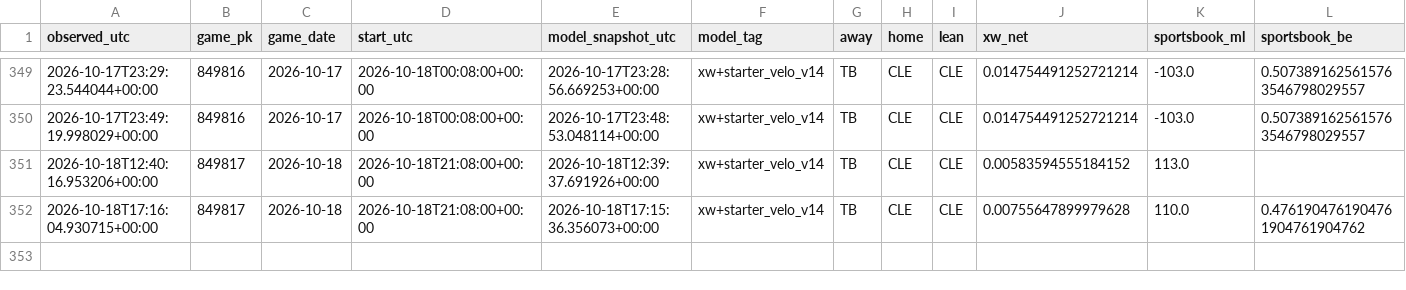
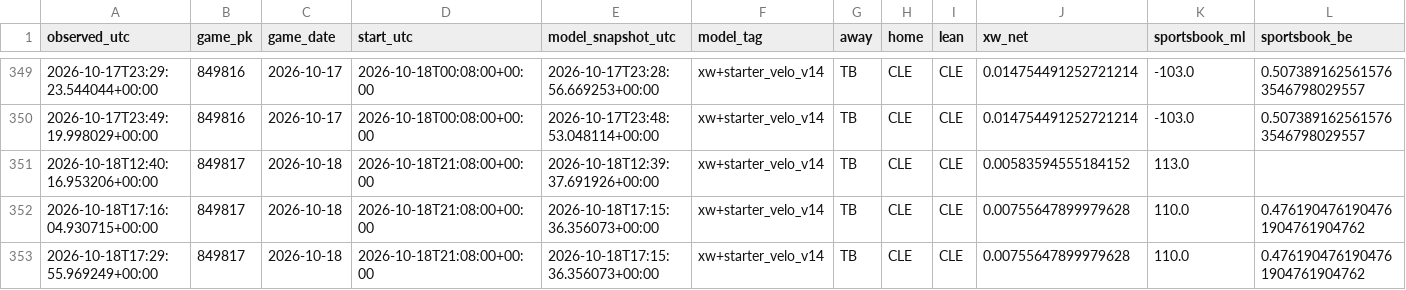
Before and after one commit to Dave356w/Dave356w, a CSV file: data/paper_kalshi/observations.csv, drawn as a sheet; only a part is shown, gaps mark what is left out; rows hold the shown columns only; the diff names each change by its address in the sheet, - before the commit and + after, or states it on an @@ line.

```diff
--- a/data/paper_kalshi/observations.csv
+++ b/data/paper_kalshi/observations.csv
+row 353: 2026-10-18T17:29:55.969249+00:00 | 849817 | 2026-10-18 | 2026-10-18T21:08:00+00:00 | 2026-10-18T17:15:36.356073+00:00 | xw+starter_velo_v14 | TB | CLE | CLE | 0.00755647899979628 | 110.0 | 0.4761904761904761904761904762
```
Also changed, not shown: 1 other file.
